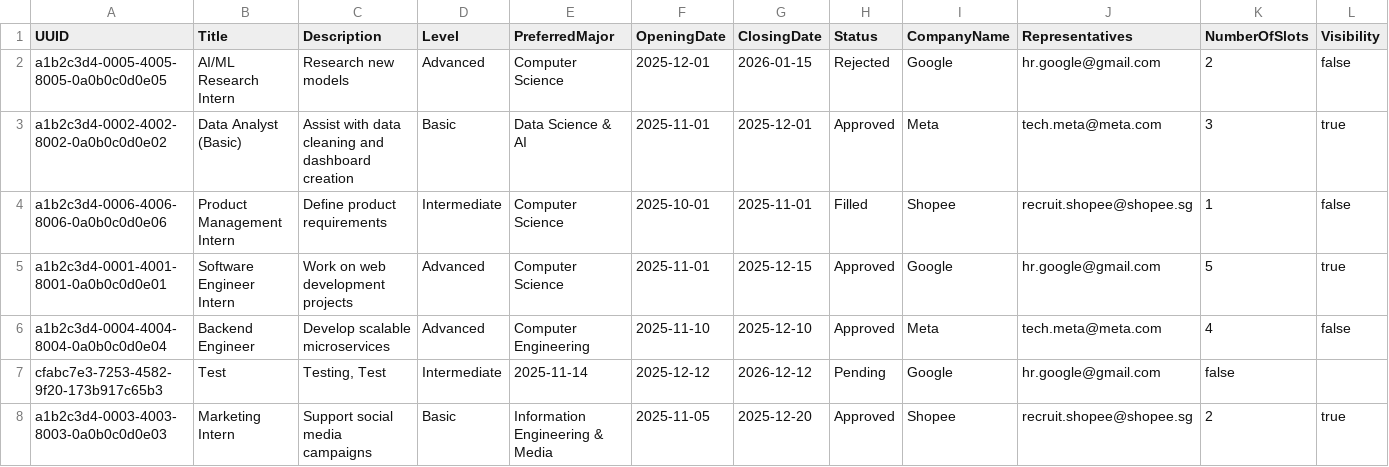
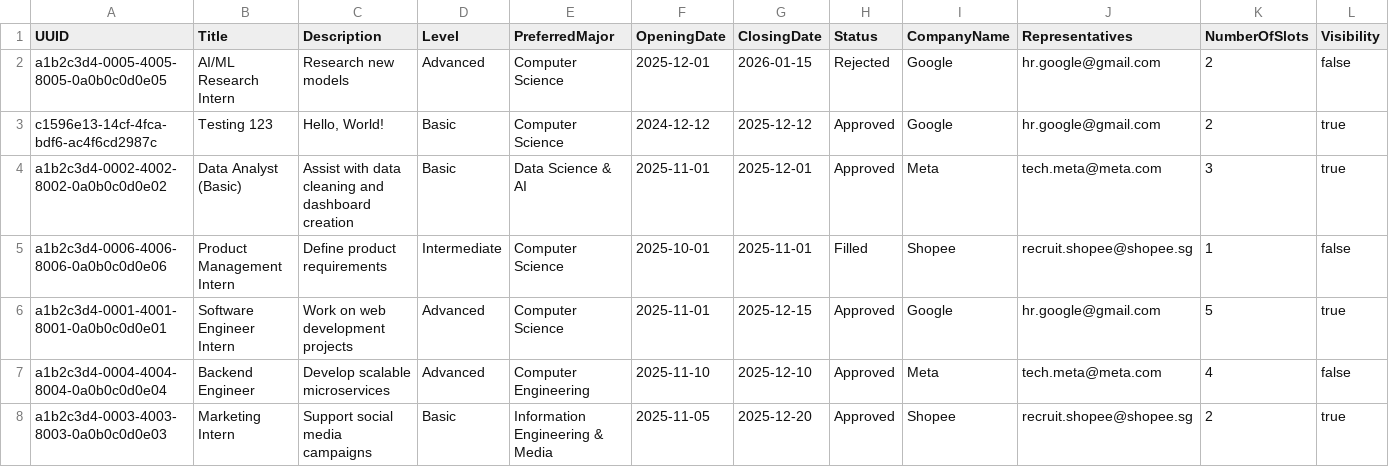
Before and after one commit to just1nx/Group-3-Internship-Placement-Management-System, a CSV file: data/sample_internship_list.csv, drawn as a sheet.

Commit message:
Implemented filter for View internships under CareerCenterStaffInterface and CareerCenterStaffController

```diff
--- a/data/sample_internship_list.csv
+++ b/data/sample_internship_list.csv
@@ -2,2 +2,3 @@ UUID,Title,Description,Level,PreferredMajor,OpeningDate,ClosingDate,Status,Compa
 a1b2c3d4-0005-4005-8005-0a0b0c0d0e05,AI/ML Research Intern,Research new models,Advanced,Computer Science,2025-12-01,2026-01-15,Rejected,Google,hr.google@gmail.com,2,false
+c1596e13-14cf-4fca-bdf6-ac4f6cd2987c,Testing 123,"Hello, World!",Basic,Computer Science,2024-12-12,2025-12-12,Approved,Google,hr.google@gmail.com,2,true
 a1b2c3d4-0002-4002-8002-0a0b0c0d0e02,Data Analyst (Basic),Assist with data cleaning and dashboard creation,Basic,Data Science & AI,2025-11-01,2025-12-01,Approved,Meta,tech.meta@meta.com,3,true
@@ -6,3 +7,2 @@ a1b2c3d4-0001-4001-8001-0a0b0c0d0e01,Software Engineer Intern,Work on web develo
 a1b2c3d4-0004-4004-8004-0a0b0c0d0e04,Backend Engineer,Develop scalable microservices,Advanced,Computer Engineering,2025-11-10,2025-12-10,Approved,Meta,tech.meta@meta.com,4,false
-cfabc7e3-7253-4582-9f20-173b917c65b3,Test,"Testing, Test",Intermediate,2025-11-14,2025-12-12,2026-12-12,Pending,Google,hr.google@gmail.com,false
 a1b2c3d4-0003-4003-8003-0a0b0c0d0e03,Marketing Intern,Support social media campaigns,Basic,Information Engineering & Media,2025-11-05,2025-12-20,Approved,Shopee,recruit.shopee@shopee.sg,2,true
```
Also changed, not shown: data/sample_application_list.csv, 6 other files.
